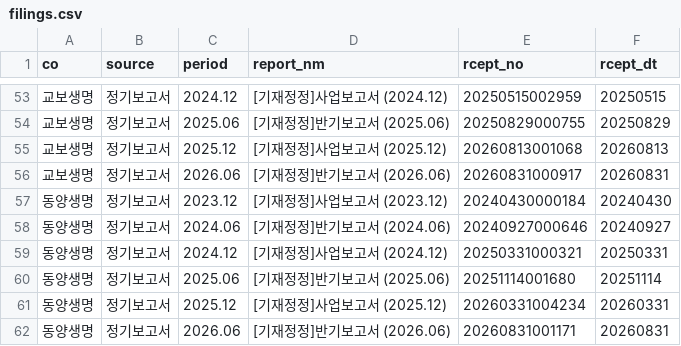
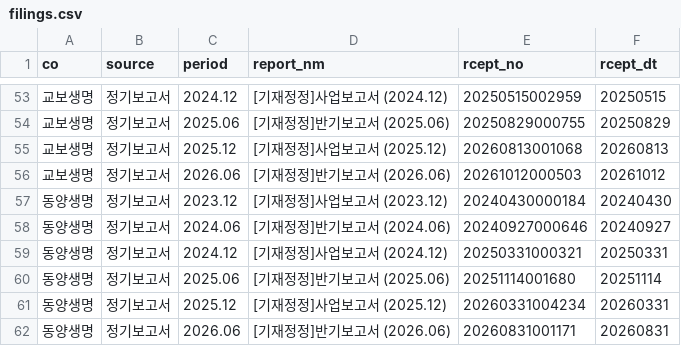
Before and after one commit to seok917/csm-explorer, a CSV file: raw/filings.csv, drawn as a sheet; only a part is shown, gaps mark what is left out; the diff names each change by its address in the sheet, - before the commit and + after, or states it on an @@ line.

```diff
--- a/raw/filings.csv
+++ b/raw/filings.csv
-E56 (rcept_no): 20260831000917
+E56 (rcept_no): 20261012000503
-F56 (rcept_dt): 20260831
+F56 (rcept_dt): 20261012
```
Also changed, not shown: 1 other file.
